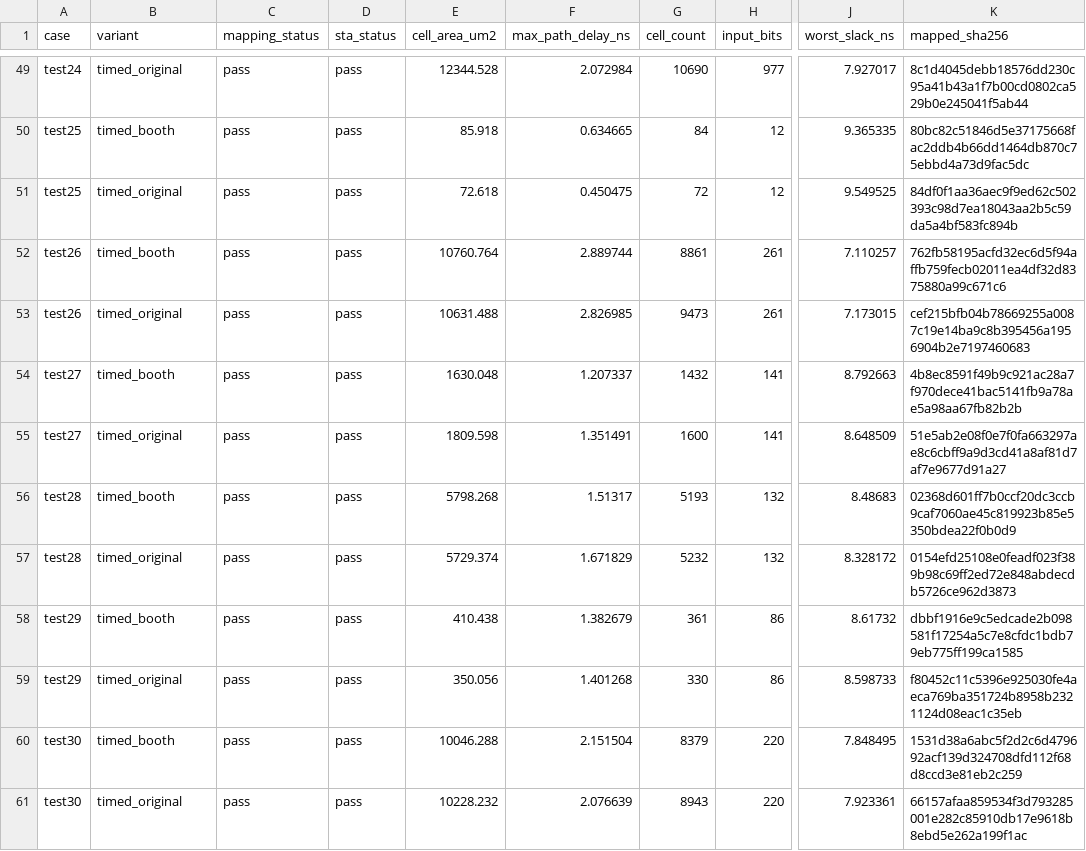
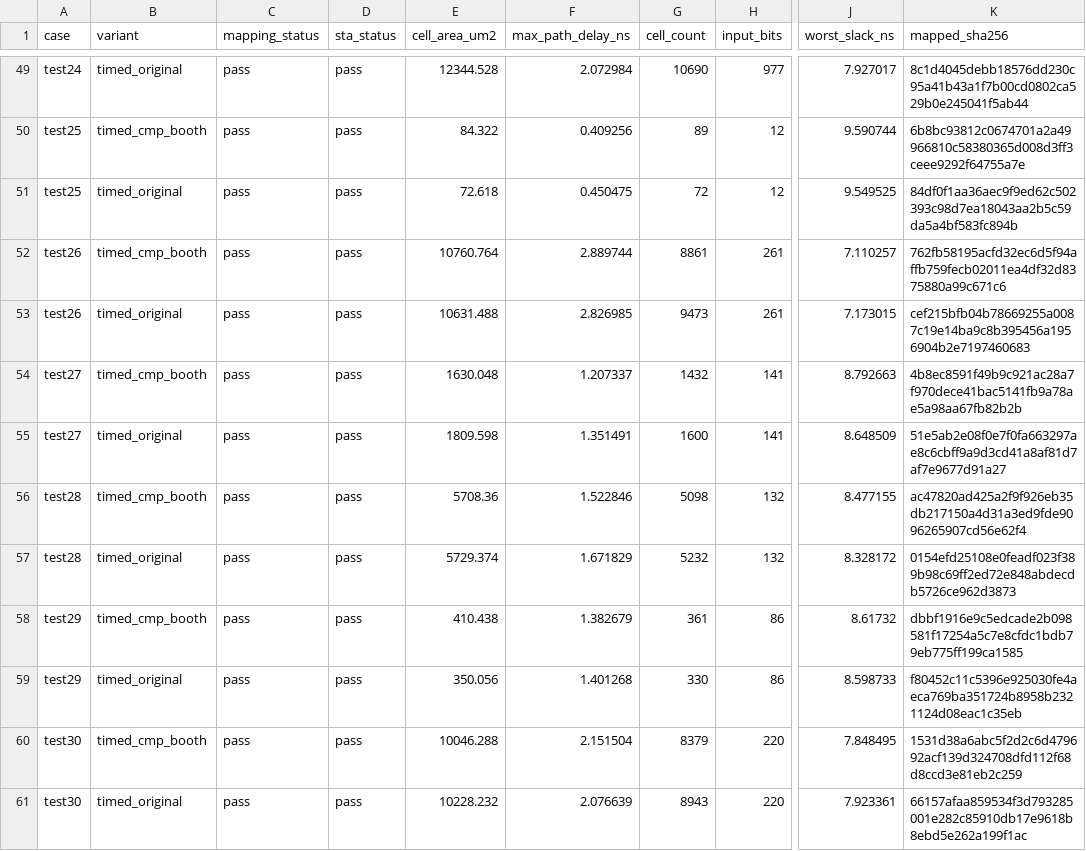
Before and after one commit to wuqian-tang/RTLREX, a CSV file: experiments/pa30-arithmetic/data/measurements.csv, drawn as a sheet; only a part is shown, gaps mark what is left out; the diff covers the shown part only; the diff names each change by its address in the sheet, - before the commit and + after, or states it on an @@ line.

```diff
--- a/experiments/pa30-arithmetic/data/measurements.csv
+++ b/experiments/pa30-arithmetic/data/measurements.csv
-B50 (variant): timed_booth
+B50 (variant): timed_cmp_booth
-E50 (cell_area_um2): 85.918
+E50 (cell_area_um2): 84.322
-F50 (max_path_delay_ns): 0.634665
+F50 (max_path_delay_ns): 0.409256
-G50 (cell_count): 84
+G50 (cell_count): 89
-J50 (worst_slack_ns): 9.365335
+J50 (worst_slack_ns): 9.590744
-K50 (mapped_sha256): 80bc82c51846d5e37175668fac2ddb4b66dd1464db870c75ebbd4a73d9fac5dc
+K50 (mapped_sha256): 6b8bc93812c0674701a2a49966810c58380365d008d3ff3ceee9292f64755a7e
-B52 (variant): timed_booth
+B52 (variant): timed_cmp_booth
-B54 (variant): timed_booth
+B54 (variant): timed_cmp_booth
-B56 (variant): timed_booth
+B56 (variant): timed_cmp_booth
-E56 (cell_area_um2): 5798.268
+E56 (cell_area_um2): 5708.36
-F56 (max_path_delay_ns): 1.51317
+F56 (max_path_delay_ns): 1.522846
-G56 (cell_count): 5193
+G56 (cell_count): 5098
-J56 (worst_slack_ns): 8.48683
+J56 (worst_slack_ns): 8.477155
-K56 (mapped_sha256): 02368d601ff7b0ccf20dc3ccb9caf7060ae45c819923b85e5350bdea22f0b0d9
+K56 (mapped_sha256): ac47820ad425a2f9f926eb35db217150a4d31a3ed9fde9096265907cd56e62f4
-B58 (variant): timed_booth
+B58 (variant): timed_cmp_booth
-B60 (variant): timed_booth
+B60 (variant): timed_cmp_booth
```
Also changed, not shown: 58 edited cells elsewhere in this file, 9 other files.
